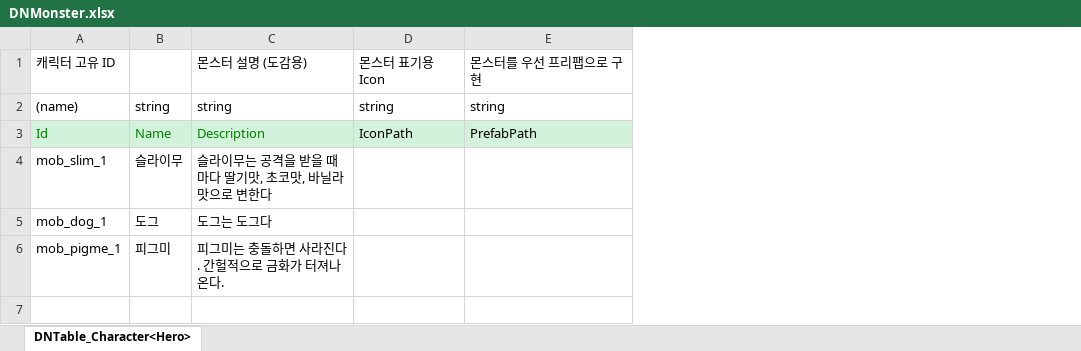
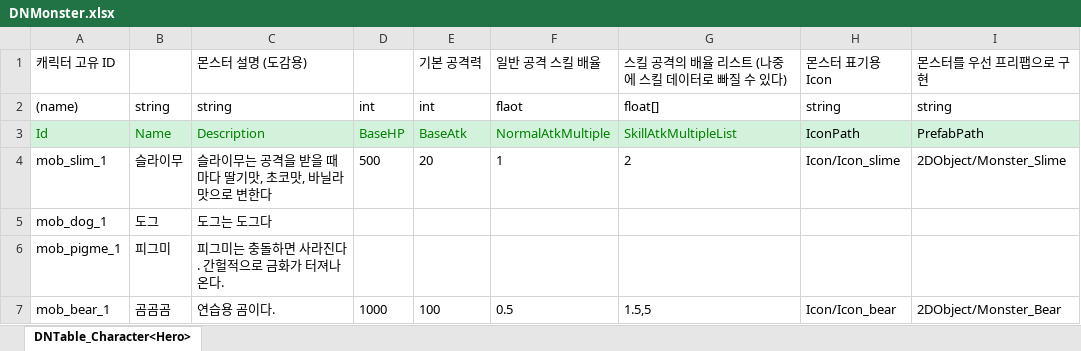
Before and after one commit to junny2969/2DMainProject, an Excel workbook: JsonConverter/ExcelFiles/DNMonster.xlsx, sheet DNTable_Character<Hero>, drawn as a sheet; values as stored, in another font and other column widths than the file's, no borders; addresses are those after the commit; the diff names each change by its address in the sheet, - before the commit and + after, or states it on an @@ line.

```diff
--- a/JsonConverter/ExcelFiles/DNMonster.xlsx (sheet DNTable_Character<Hero>)
+++ b/JsonConverter/ExcelFiles/DNMonster.xlsx (sheet DNTable_Character<Hero>)
+column D, rows 2-4: int | BaseHP | 500
+column E, rows 1-4: 기본 공격력 | int | BaseAtk | 20
+column F, rows 1-4: 일반 공격 스킬 배율 | flaot | NormalAtkMultiple | 1
+column G, rows 1-4: 스킬 공격의 배율 리스트 (나중에 스킬 데이터로 빠질 수 있다) | float[] | SkillAtkMultipleList | 2
-H4: (empty)
+H4: Icon/Icon_slime
-I4: (empty)
+I4: 2DObject/Monster_Slime
+row 7: mob_bear_1 | 곰곰곰 | 연습용 곰이다. | 1000 | 100 | 0.5 | 1.5,5 | Icon/Icon_bear | 2DObject/Monster_Bear
```
Also changed, not shown: 27 other files.
